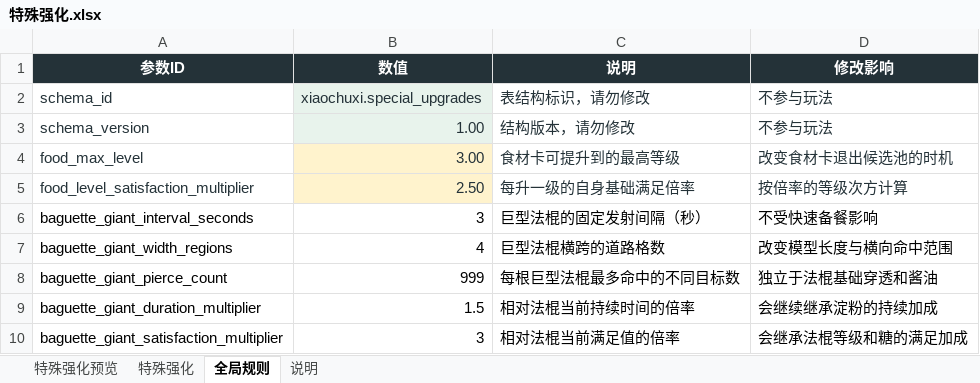
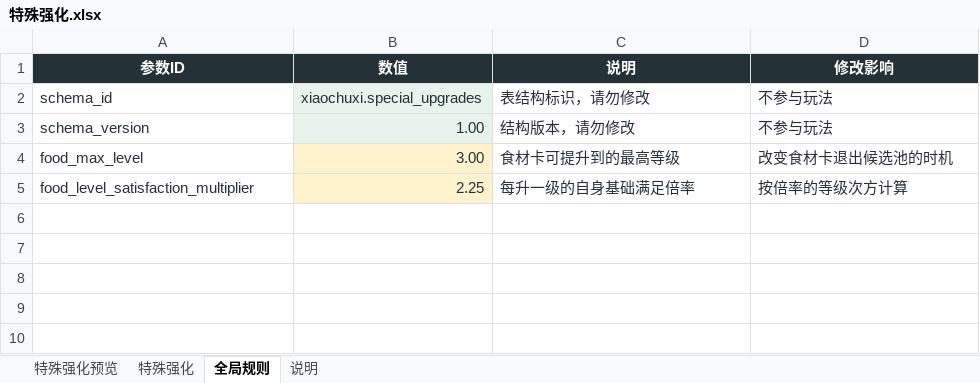
Before and after one commit to Xixi052303/Sali-project, an Excel workbook: balance_tables/特殊强化.xlsx, sheet 全局规则, drawn as a sheet; values as stored, in another font and other column widths than the file's, no borders; table styles not drawn; the diff names each change by its address in the sheet, - before the commit and + after, or states it on an @@ line.

```diff
--- a/balance_tables/特殊强化.xlsx (sheet 全局规则)
+++ b/balance_tables/特殊强化.xlsx (sheet 全局规则)
-B5 (数值): 2.50
+B5 (数值): 2.25
-row 6: baguette_giant_interval_seconds | 3 | 巨型法棍的固定发射间隔（秒） | 不受快速备餐影响
-row 7: baguette_giant_width_regions | 4 | 巨型法棍横跨的道路格数 | 改变模型长度与横向命中范围
-row 8: baguette_giant_pierce_count | 999 | 每根巨型法棍最多命中的不同目标数 | 独立于法棍基础穿透和酱油
-row 9: baguette_giant_duration_multiplier | 1.5 | 相对法棍当前持续时间的倍率 | 会继续继承淀粉的持续加成
-row 10: baguette_giant_satisfaction_multiplier | 3 | 相对法棍当前满足值的倍率 | 会继承法棍等级和糖的满足加成
```
Also changed, not shown: sheet 说明, sheet 特殊强化, balance_tables/普通强化.xlsx, balance_tables/武器.xlsx, 18 other files.
